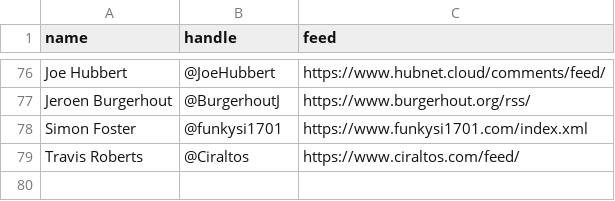
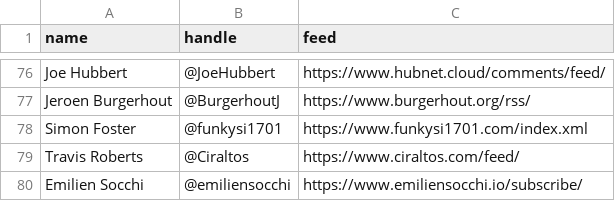
Before and after one commit to matthewjward/azure-pirate-rss, a CSV file: feeds.csv, drawn as a sheet; only a part is shown, gaps mark what is left out.

Commit message:
Update feeds.csv

```diff
--- a/feeds.csv
+++ b/feeds.csv
@@ -79 +79,2 @@ Simon Foster, @funkysi1701, https://www.funkysi1701.com/index.xml
 Travis Roberts, @Ciraltos, https://www.ciraltos.com/feed/
+Emilien Socchi, @emiliensocchi, https://www.emiliensocchi.io/subscribe/
```
